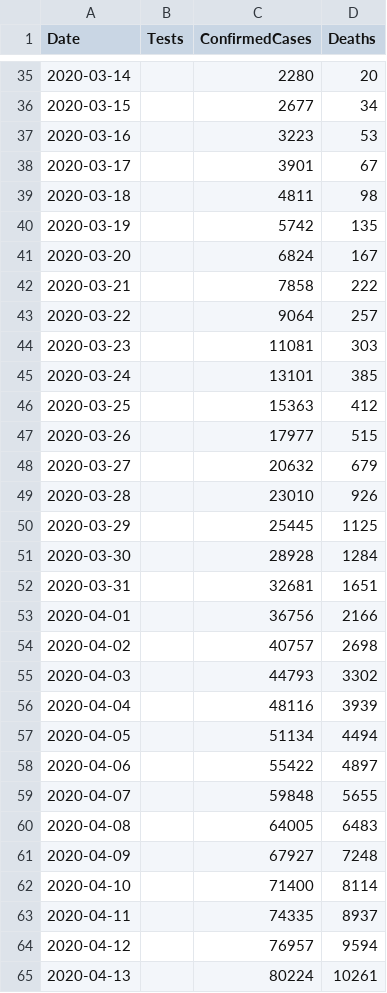
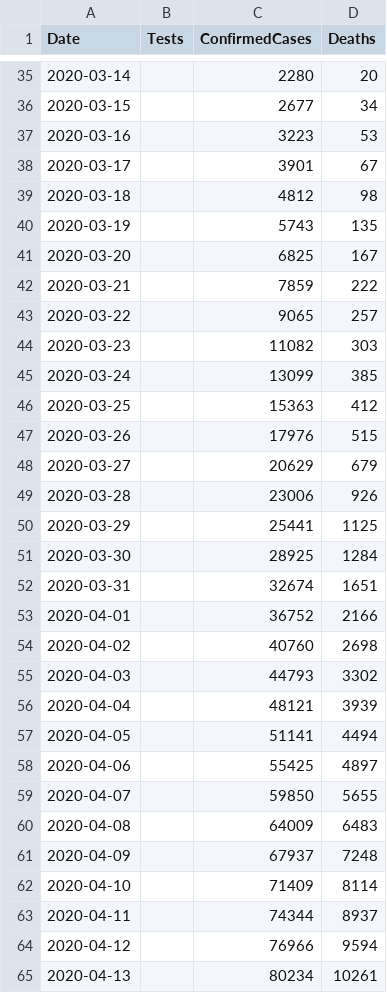
Before and after one commit to tomwhite/covid-19-uk-data, a CSV file: data/covid-19-totals-england.csv, drawn as a sheet; only a part is shown, gaps mark what is left out; the diff covers the shown part only.

Commit message:
Update for 2020-04-28 for England

```diff
--- a/data/covid-19-totals-england.csv
+++ b/data/covid-19-totals-england.csv
@@ -38,28 +38,28 @@ Date,Tests,ConfirmedCases,Deaths
 2020-03-17,,3901,67
-2020-03-18,,4811,98
-2020-03-19,,5742,135
-2020-03-20,,6824,167
-2020-03-21,,7858,222
-2020-03-22,,9064,257
-2020-03-23,,11081,303
-2020-03-24,,13101,385
+2020-03-18,,4812,98
+2020-03-19,,5743,135
+2020-03-20,,6825,167
+2020-03-21,,7859,222
+2020-03-22,,9065,257
+2020-03-23,,11082,303
+2020-03-24,,13099,385
 2020-03-25,,15363,412
-2020-03-26,,17977,515
-2020-03-27,,20632,679
-2020-03-28,,23010,926
-2020-03-29,,25445,1125
-2020-03-30,,28928,1284
-2020-03-31,,32681,1651
-2020-04-01,,36756,2166
-2020-04-02,,40757,2698
+2020-03-26,,17976,515
+2020-03-27,,20629,679
+2020-03-28,,23006,926
+2020-03-29,,25441,1125
+2020-03-30,,28925,1284
+2020-03-31,,32674,1651
+2020-04-01,,36752,2166
+2020-04-02,,40760,2698
 2020-04-03,,44793,3302
-2020-04-04,,48116,3939
-2020-04-05,,51134,4494
-2020-04-06,,55422,4897
-2020-04-07,,59848,5655
-2020-04-08,,64005,6483
-2020-04-09,,67927,7248
-2020-04-10,,71400,8114
-2020-04-11,,74335,8937
-2020-04-12,,76957,9594
-2020-04-13,,80224,10261
+2020-04-04,,48121,3939
+2020-04-05,,51141,4494
+2020-04-06,,55425,4897
+2020-04-07,,59850,5655
+2020-04-08,,64009,6483
+2020-04-09,,67937,7248
+2020-04-10,,71409,8114
+2020-04-11,,74344,8937
+2020-04-12,,76966,9594
+2020-04-13,,80234,10261
```
Also changed, not shown: 1 added row and 14 edited cells elsewhere in this file, 2 other files.
